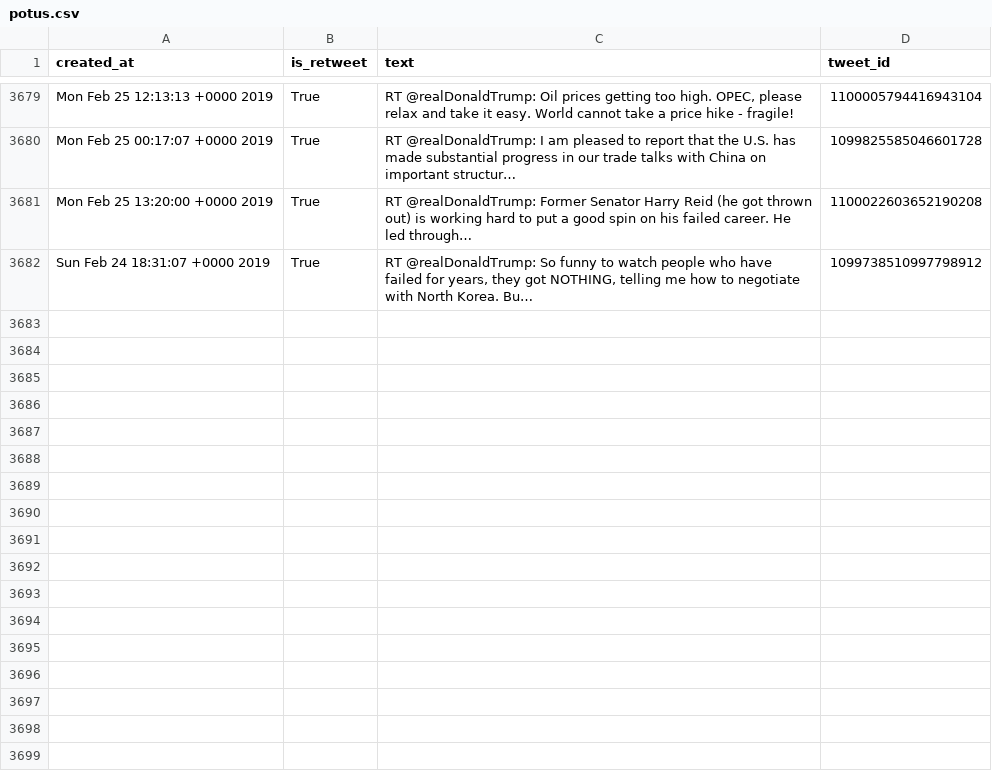
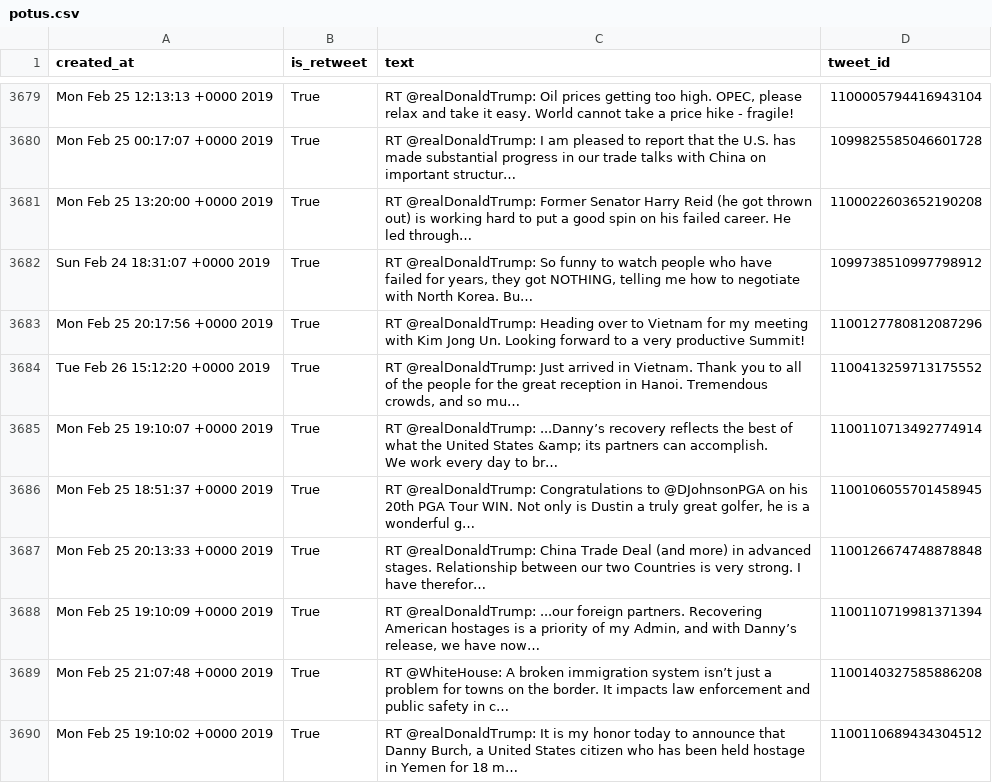
Before and after one commit to cpenalobel/sportsdata, a CSV file: twets/potus.csv, drawn as a sheet; only a part is shown, gaps mark what is left out; ↵ is a line break in a cell; the diff names each change by its address in the sheet, - before the commit and + after, or states it on an @@ line.

```diff
--- a/twets/potus.csv
+++ b/twets/potus.csv
+row 3683: Mon Feb 25 20:17:56 +0000 2019 | True | RT @realDonaldTrump: Heading over to Vietnam for my meeting with Kim Jong Un. Looking forward to a very productive Summit! | 1100127780812087296
+row 3684: Tue Feb 26 15:12:20 +0000 2019 | True | RT @realDonaldTrump: Just arrived in Vietnam. Thank you to all of the people for the great reception in Hanoi. Tremendous crowds, and so mu… | 1100413259713175552
+row 3685: Mon Feb 25 19:10:07 +0000 2019 | True | RT @realDonaldTrump: ...Danny’s recovery reflects the best of what the United States &amp; its partners can accomplish. ↵ We work every day to br… | 1100110713492774914
+row 3686: Mon Feb 25 18:51:37 +0000 2019 | True | RT @realDonaldTrump: Congratulations to @DJohnsonPGA on his 20th PGA Tour WIN. Not only is Dustin a truly great golfer, he is a wonderful g… | 1100106055701458945
+row 3687: Mon Feb 25 20:13:33 +0000 2019 | True | RT @realDonaldTrump: China Trade Deal (and more) in advanced stages. Relationship between our two Countries is very strong. I have therefor… | 1100126674748878848
+row 3688: Mon Feb 25 19:10:09 +0000 2019 | True | RT @realDonaldTrump: ...our foreign partners. Recovering American hostages is a priority of my Admin, and with Danny’s release, we have now… | 1100110719981371394
+row 3689: Mon Feb 25 21:07:48 +0000 2019 | True | RT @WhiteHouse: A broken immigration system isn’t just a problem for towns on the border. It impacts law enforcement and public safety in c… | 1100140327585886208
+row 3690: Mon Feb 25 19:10:02 +0000 2019 | True | RT @realDonaldTrump: It is my honor today to announce that Danny Burch, a United States citizen who has been held hostage in Yemen for 18 m… | 1100110689434304512
```
Also changed, not shown: twets/realdonaldtrump.csv, twets/vp.csv, 1 other file.
